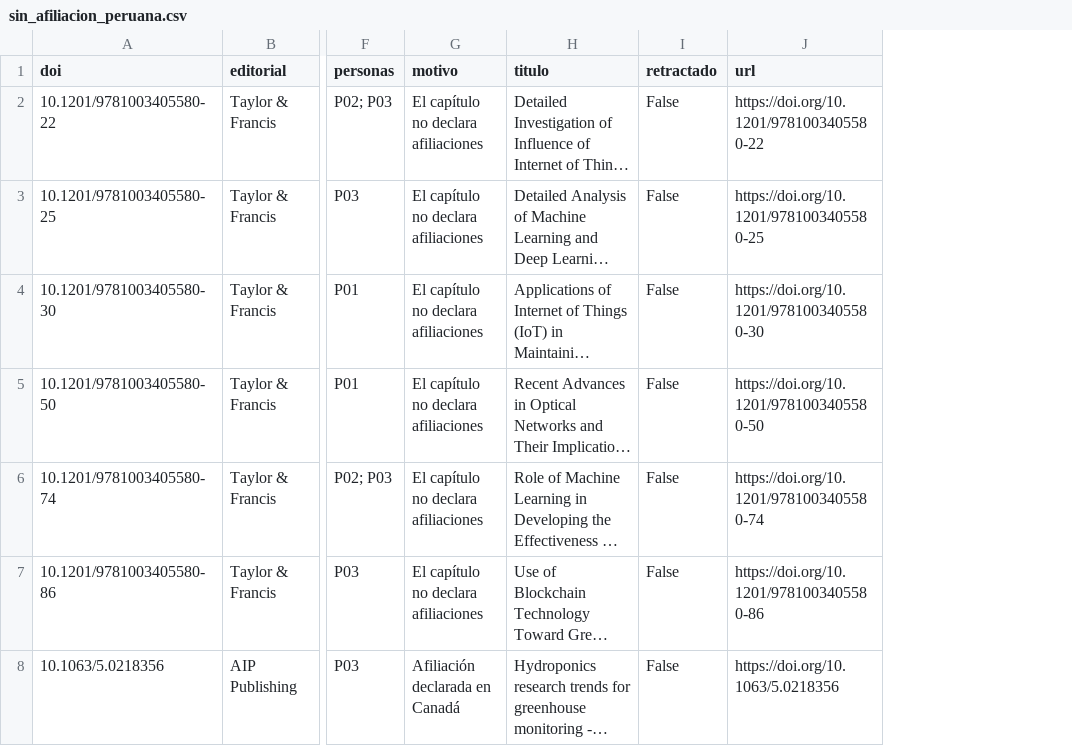
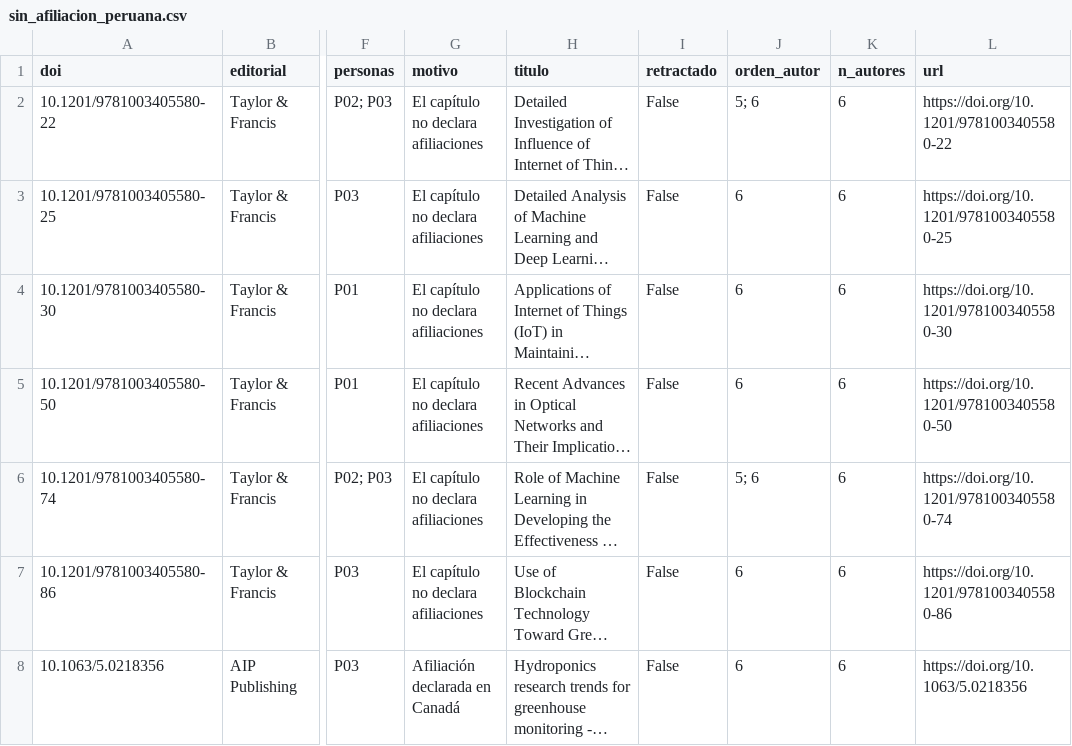
Before and after one commit to miqusaa/paper-mills-dashboard, a CSV file: peru/datos/sin_afiliacion_peruana.csv, drawn as a sheet; only a part is shown, gaps mark what is left out; long unchanged cells end in …; the diff names each change by its address in the sheet, - before the commit and + after, or states it on an @@ line.

```diff
--- a/peru/datos/sin_afiliacion_peruana.csv
+++ b/peru/datos/sin_afiliacion_peruana.csv
+column J (orden_autor), rows 2-8: 5; 6 | 6 | 6 | 6 | 5; 6 | 6 | 6
+column K (n_autores), rows 2-8: all 6
```
Also changed, not shown: 1 other file.
